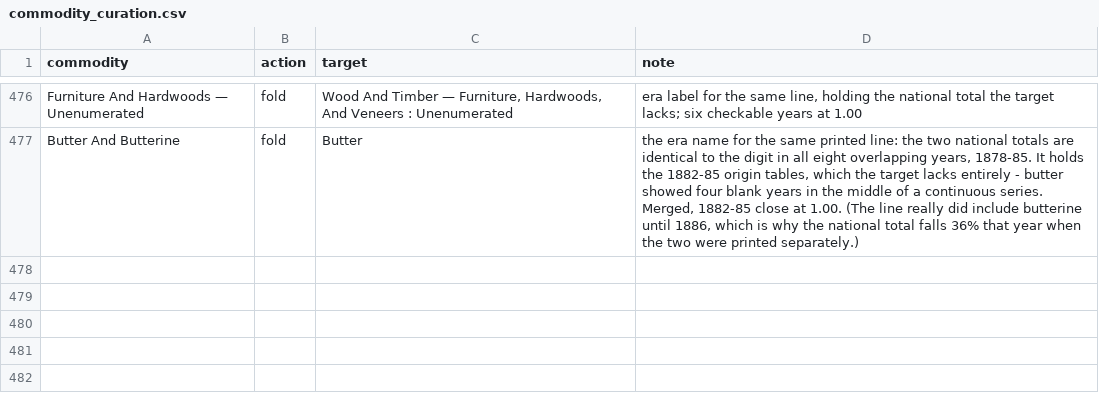
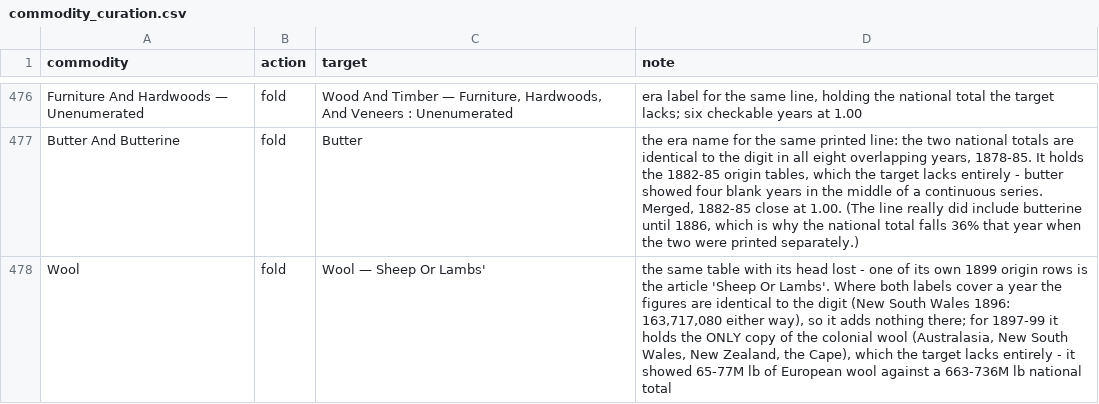
Before and after one commit to jburnford/uk-trade-db, a CSV file: reference/commodity_curation.csv, drawn as a sheet; only a part is shown, gaps mark what is left out; the diff names each change by its address in the sheet, - before the commit and + after, or states it on an @@ line.

Commit message:
Wool: fill 1897-99 by healing the unit BEFORE the fold, not after
The largest commodity in the dataset was missing its last three years. "Wool -
Sheep Or Lambs'" showed 65-77 million lb of European wool for 1897, 1898 and
1899 against a national total of 663-736 million - the colonial clip, which is
almost the whole trade, was absent.

It was never lost. It sits under the de-headed label 'Wool', one of whose own
1899 origin rows is the article 'Sheep Or Lambs'. Folding it in failed on the
first attempt (previous commit) and the reason was an ordering mistake, not a
data problem: the fold merges cells by (country, unit, year), and a source cell
that lost its printed unit sits under '?', so it never collides with the
target's labelled cell for the same country and year. Every year both labels
covered was therefore added twice, while the years only 'Wool' had stayed
invisible to the quantity axis, which counts the dominant unit alone.

Healing the unit BEFORE the year check fixes both ends at once. Where the two
labels overlap the figures are identical to the digit - New South Wales 1896 is
163,717,080 either way - so the target wins and nothing is added; where only
the source has the year, it lands on the target's unit and counts.

That needed heal_units' second idea as well as its first. A span median is the
wrong yardstick for a growing series: Australasia's wool runs from 1872, so the
target's median sits far below its 1897 cell and the bucket test rejected a
cell only 1.3x its own neighbouring year. Cells that fail the bucket test are
now rescued one at a time against the nearest labelled year, as heal_units
does.

  1896  0.48 -> 1.00     (1.00 before any fold: no regression)
  1897  0.09 -> 0.96
  1898  0.08 -> 1.15
  1899  0.09 -> 0.98

Across the rest of the dataset the ordering fix touches 37 already-adjudicated
folds and costs nothing: no commodity gains a flag, two lose one.

Still open: 1890-93, 1895 and 1898 sit at 1.15-1.20, which predates this and is
the parent/child residue between 'Australasia' and its colonies.

```diff
--- a/reference/commodity_curation.csv
+++ b/reference/commodity_curation.csv
+row 478: Wool | fold | Wool — Sheep Or Lambs' | the same table with its head lost - one of its own 1899 origin rows is the article 'Sheep Or Lambs'. Where both labels cover a year the figures are identical to the digit (New South Wales 1896: 163,717,080 either way), so it adds nothing there; for 1897-99 it holds the ONLY copy of the colonial wool (Australasia, New South Wales, New Zealand, the Cape), which the target lacks entirely - it showed 65-77M lb of European wool against a 663-736M lb national total
```
Also changed, not shown: reports/commodity_curation_queue.csv, reports/map_quality.csv, 9 other files.
